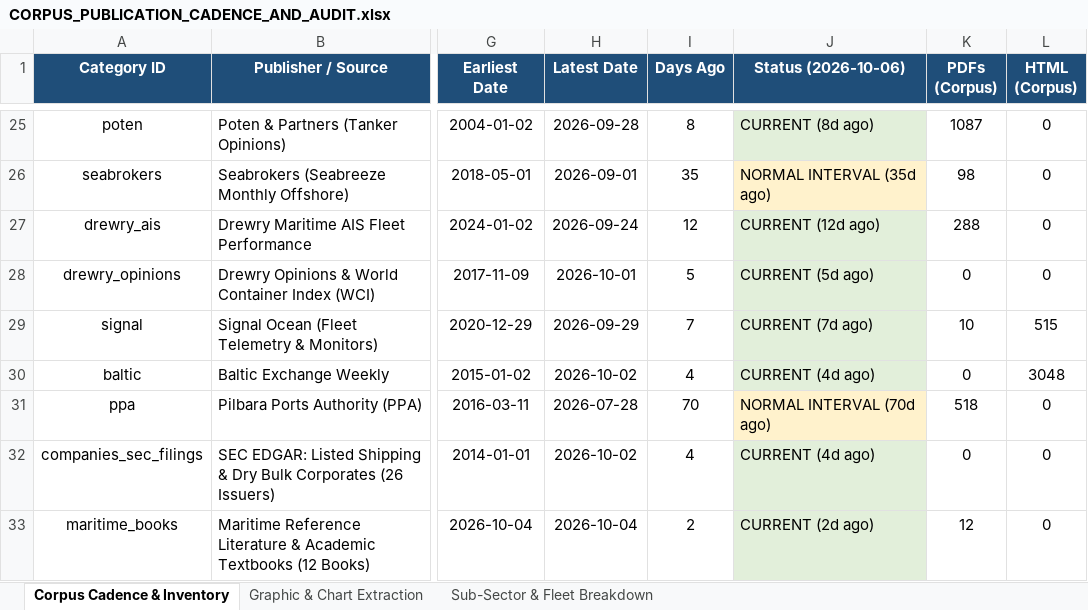
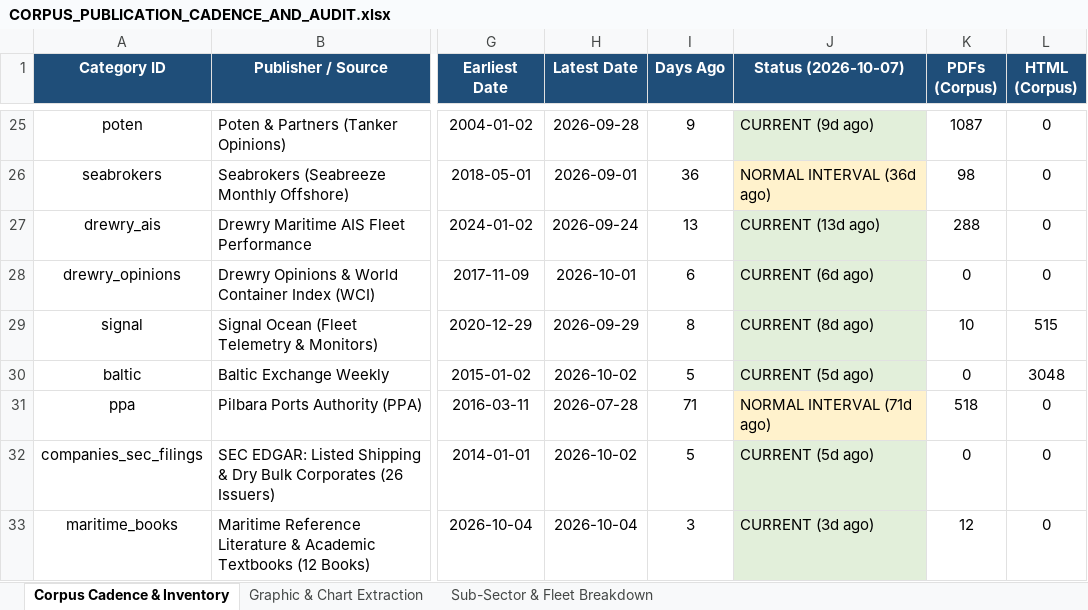
Before and after one commit to yieldchaser/Shipping, an Excel workbook: corpus/CORPUS_PUBLICATION_CADENCE_AND_AUDIT.xlsx, sheet Corpus Cadence & Inventory, drawn as a sheet; only a part is shown, gaps mark what is left out; values as stored, in another font and other column widths than the file's, no borders; the diff covers the shown part only; the diff names each change by its address in the sheet, - before the commit and + after, or states it on an @@ line.

Commit message:
data(broker-reports): ingest weekly market reports and update cadence audit [skip ci]

```diff
--- a/corpus/CORPUS_PUBLICATION_CADENCE_AND_AUDIT.xlsx (sheet Corpus Cadence & Inventory)
+++ b/corpus/CORPUS_PUBLICATION_CADENCE_AND_AUDIT.xlsx (sheet Corpus Cadence & Inventory)
-J1: Status (2026-10-06)
+J1: Status (2026-10-07)
-I25 (Days Ago): 8
+I25 (Days Ago): 9
-J25 (Status (2026-10-07)): CURRENT (8d ago)
+J25 (Status (2026-10-07)): CURRENT (9d ago)
-I26 (Days Ago): 35
+I26 (Days Ago): 36
-J26 (Status (2026-10-07)): NORMAL INTERVAL (35d ago)
+J26 (Status (2026-10-07)): NORMAL INTERVAL (36d ago)
-I27 (Days Ago): 12
+I27 (Days Ago): 13
-J27 (Status (2026-10-07)): CURRENT (12d ago)
+J27 (Status (2026-10-07)): CURRENT (13d ago)
-I28 (Days Ago): 5
+I28 (Days Ago): 6
-J28 (Status (2026-10-07)): CURRENT (5d ago)
+J28 (Status (2026-10-07)): CURRENT (6d ago)
-I29 (Days Ago): 7
+I29 (Days Ago): 8
-J29 (Status (2026-10-07)): CURRENT (7d ago)
+J29 (Status (2026-10-07)): CURRENT (8d ago)
-I30 (Days Ago): 4
+I30 (Days Ago): 5
-J30 (Status (2026-10-07)): CURRENT (4d ago)
+J30 (Status (2026-10-07)): CURRENT (5d ago)
-I31 (Days Ago): 70
+I31 (Days Ago): 71
-J31 (Status (2026-10-07)): NORMAL INTERVAL (70d ago)
+J31 (Status (2026-10-07)): NORMAL INTERVAL (71d ago)
-I32 (Days Ago): 4
+I32 (Days Ago): 5
-J32 (Status (2026-10-07)): CURRENT (4d ago)
+J32 (Status (2026-10-07)): CURRENT (5d ago)
-I33 (Days Ago): 2
+I33 (Days Ago): 3
-J33 (Status (2026-10-07)): CURRENT (2d ago)
+J33 (Status (2026-10-07)): CURRENT (3d ago)
```
Also changed, not shown: 41 edited cells elsewhere in this sheet, data/extracted/series/corpus_publication_cadence_and_audit.xlsx, data/extracted/series/gibson_master_tanker_series.xlsx, 5 other files.
